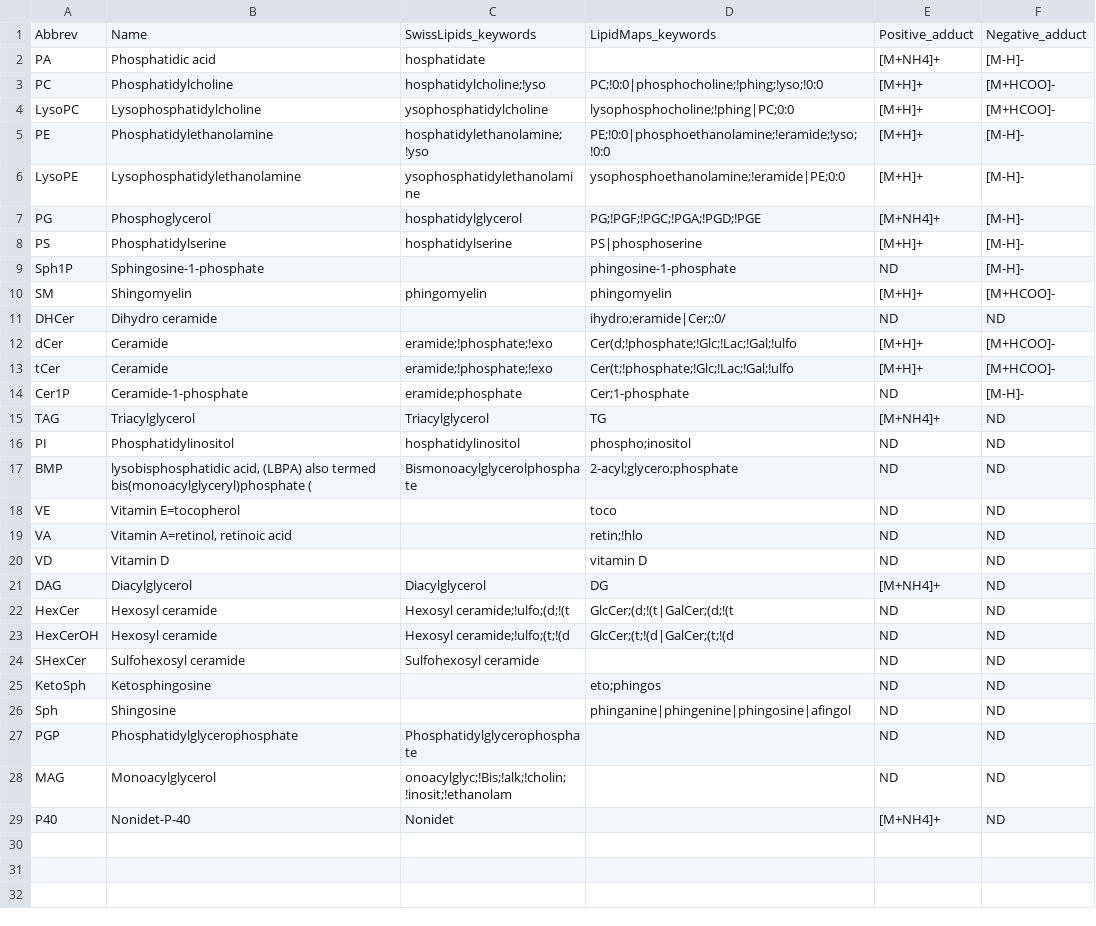
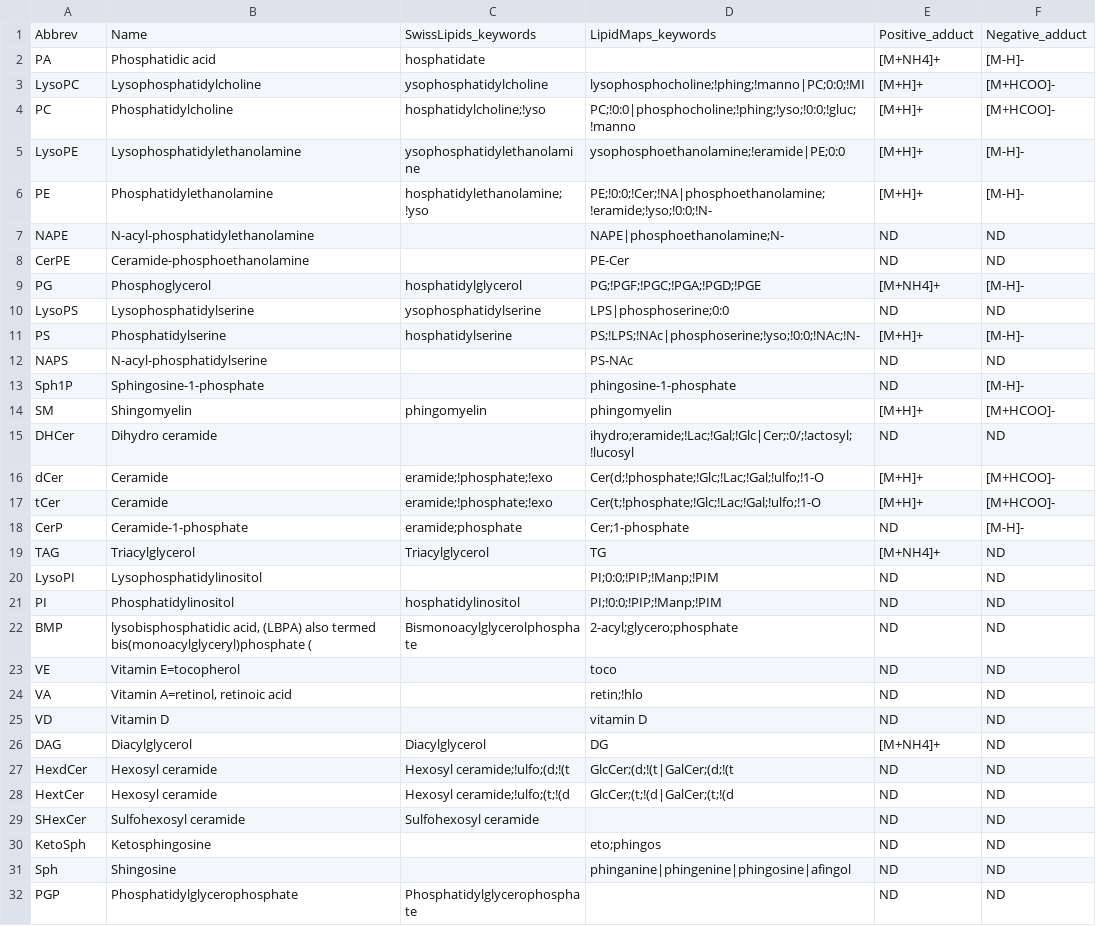
Before and after one commit to saezlab/lipyd, a CSV file: src/lipyd/data/lipid_names_v2.csv, drawn as a sheet; only a part is shown; the shorter side is filled out with more unchanged rows.

```diff
--- a/src/lipyd/data/lipid_names_v2.csv
+++ b/src/lipyd/data/lipid_names_v2.csv
@@ -2,16 +2,21 @@ Abbrev	Name	SwissLipids_keywords	LipidMaps_keywords	Positive_adduct	Negative_add
 PA	Phosphatidic acid	hosphatidate		[M+NH4]+	[M-H]-
-PC	Phosphatidylcholine	hosphatidylcholine;!yso	PC;!0:0|phosphocholine;!phing;!yso;!0:0	[M+H]+	[M+HCOO]-
-LysoPC	Lysophosphatidylcholine	ysophosphatidylcholine	lysophosphocholine;!phing|PC;0:0	[M+H]+	[M+HCOO]-
-PE	Phosphatidylethanolamine	hosphatidylethanolamine;!yso	PE;!0:0|phosphoethanolamine;!eramide;!yso;!0:0	[M+H]+	[M-H]-
+LysoPC	Lysophosphatidylcholine	ysophosphatidylcholine	lysophosphocholine;!phing;!manno|PC;0:0;!MI	[M+H]+	[M+HCOO]-
+PC	Phosphatidylcholine	hosphatidylcholine;!yso	PC;!0:0|phosphocholine;!phing;!yso;!0:0;!gluc;!manno	[M+H]+	[M+HCOO]-
 LysoPE	Lysophosphatidylethanolamine	ysophosphatidylethanolamine	ysophosphoethanolamine;!eramide|PE;0:0	[M+H]+	[M-H]-
+PE	Phosphatidylethanolamine	hosphatidylethanolamine;!yso	PE;!0:0;!Cer;!NA|phosphoethanolamine;!eramide;!yso;!0:0;!N-	[M+H]+	[M-H]-
+NAPE	N-acyl-phosphatidylethanolamine		NAPE|phosphoethanolamine;N-	ND	ND
+CerPE	Ceramide-phosphoethanolamine		PE-Cer	ND	ND
 PG	Phosphoglycerol	hosphatidylglycerol	PG;!PGF;!PGC;!PGA;!PGD;!PGE	[M+NH4]+	[M-H]-
-PS	Phosphatidylserine	hosphatidylserine	PS|phosphoserine	[M+H]+	[M-H]-
+LysoPS	Lysophosphatidylserine	ysophosphatidylserine	LPS|phosphoserine;0:0	ND	ND
+PS	Phosphatidylserine	hosphatidylserine	PS;!LPS;!NAc|phosphoserine;!yso;!0:0;!NAc;!N-	[M+H]+	[M-H]-
+NAPS	N-acyl-phosphatidylserine		PS-NAc	ND	ND
 Sph1P	Sphingosine-1-phosphate		phingosine-1-phosphate	ND	[M-H]-
 SM	Shingomyelin	phingomyelin	phingomyelin	[M+H]+	[M+HCOO]-
-DHCer	Dihydro ceramide		ihydro;eramide|Cer;:0/	ND	ND
-dCer	Ceramide	eramide;!phosphate;!exo	Cer(d;!phosphate;!Glc;!Lac;!Gal;!ulfo	[M+H]+	[M+HCOO]-
-tCer	Ceramide	eramide;!phosphate;!exo	Cer(t;!phosphate;!Glc;!Lac;!Gal;!ulfo	[M+H]+	[M+HCOO]-
-Cer1P	Ceramide-1-phosphate	eramide;phosphate	Cer;1-phosphate	ND	[M-H]-
+DHCer	Dihydro ceramide		ihydro;eramide;!Lac;!Gal;!Glc|Cer;:0/;!actosyl;!lucosyl	ND	ND
+dCer	Ceramide	eramide;!phosphate;!exo	Cer(d;!phosphate;!Glc;!Lac;!Gal;!ulfo;!1-O	[M+H]+	[M+HCOO]-
+tCer	Ceramide	eramide;!phosphate;!exo	Cer(t;!phosphate;!Glc;!Lac;!Gal;!ulfo;!1-O	[M+H]+	[M+HCOO]-
+CerP	Ceramide-1-phosphate	eramide;phosphate	Cer;1-phosphate	ND	[M-H]-
 TAG	Triacylglycerol	Triacylglycerol	TG	[M+NH4]+	ND
-PI	Phosphatidylinositol	hosphatidylinositol	phospho;inositol	ND	ND
+LysoPI	Lysophosphatidylinositol		PI;0:0;!PIP;!Manp;!PIM	ND	ND
+PI	Phosphatidylinositol	hosphatidylinositol	PI;!0:0;!PIP;!Manp;!PIM	ND	ND
 BMP	lysobisphosphatidic acid, (LBPA) also termed bis(monoacylglyceryl)phosphate (	Bismonoacylglycerolphosphate	2-acyl;glycero;phosphate	ND	ND
@@ -21,4 +26,4 @@ VD	Vitamin D		vitamin D	ND	ND
 DAG	Diacylglycerol	Diacylglycerol	DG	[M+NH4]+	ND
-HexCer	Hexosyl ceramide	Hexosyl ceramide;!ulfo;(d;!(t	GlcCer;(d;!(t|GalCer;(d;!(t	ND	ND
-HexCerOH	Hexosyl ceramide	Hexosyl ceramide;!ulfo;(t;!(d	GlcCer;(t;!(d|GalCer;(t;!(d	ND	ND
+HexdCer	Hexosyl ceramide	Hexosyl ceramide;!ulfo;(d;!(t	GlcCer;(d;!(t|GalCer;(d;!(t	ND	ND
+HextCer	Hexosyl ceramide	Hexosyl ceramide;!ulfo;(t;!(d	GlcCer;(t;!(d|GalCer;(t;!(d	ND	ND
 SHexCer	Sulfohexosyl ceramide	Sulfohexosyl ceramide		ND	ND
```
Also changed, not shown: 1 other file.
